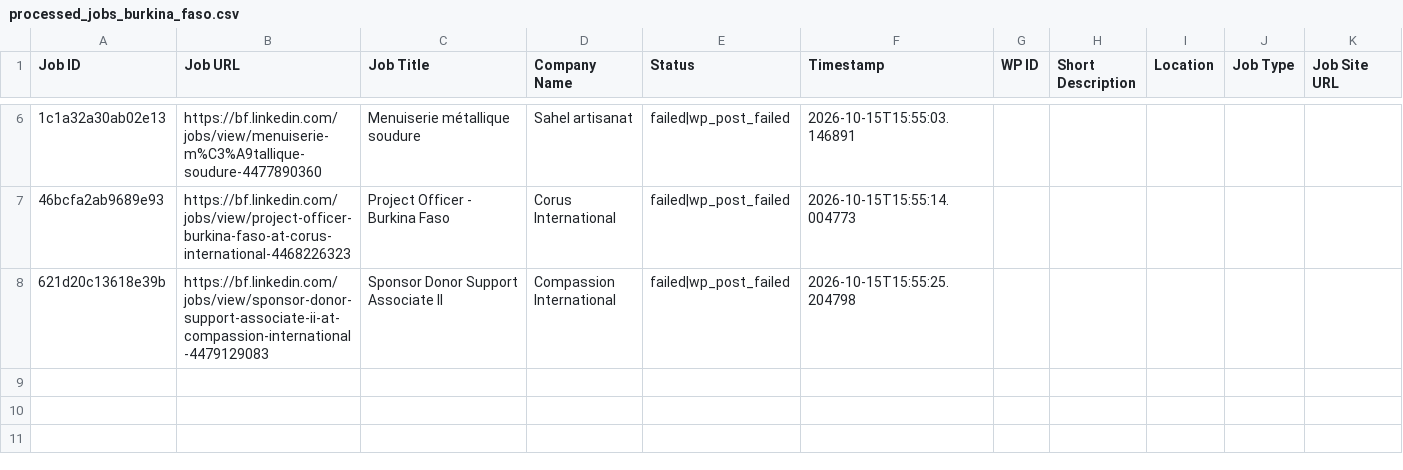
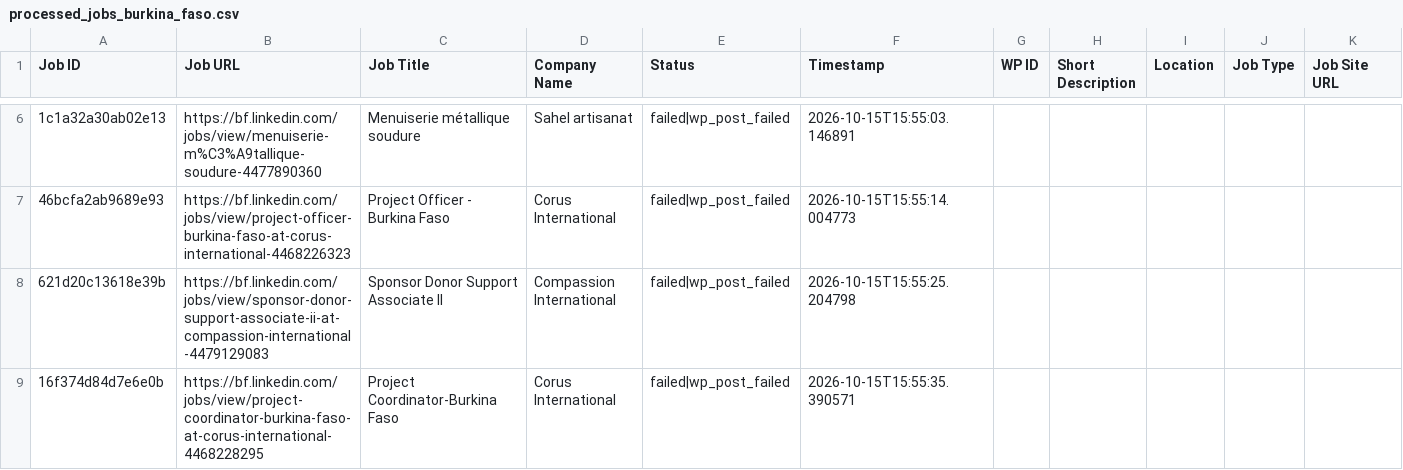
Before and after one commit to vindoky/bf, a CSV file: processed_jobs_burkina_faso.csv, drawn as a sheet; only a part is shown, gaps mark what is left out; the diff names each change by its address in the sheet, - before the commit and + after, or states it on an @@ line.

```diff
--- a/processed_jobs_burkina_faso.csv
+++ b/processed_jobs_burkina_faso.csv
+row 9: 16f374d84d7e6e0b | https://bf.linkedin.com/jobs/view/project-coordinator-burkina-faso-at-corus-international-4468228295 | Project Coordinator-Burkina Faso | Corus International | failed|wp_post_failed | 2026-10-15T15:55:35.390571
```
